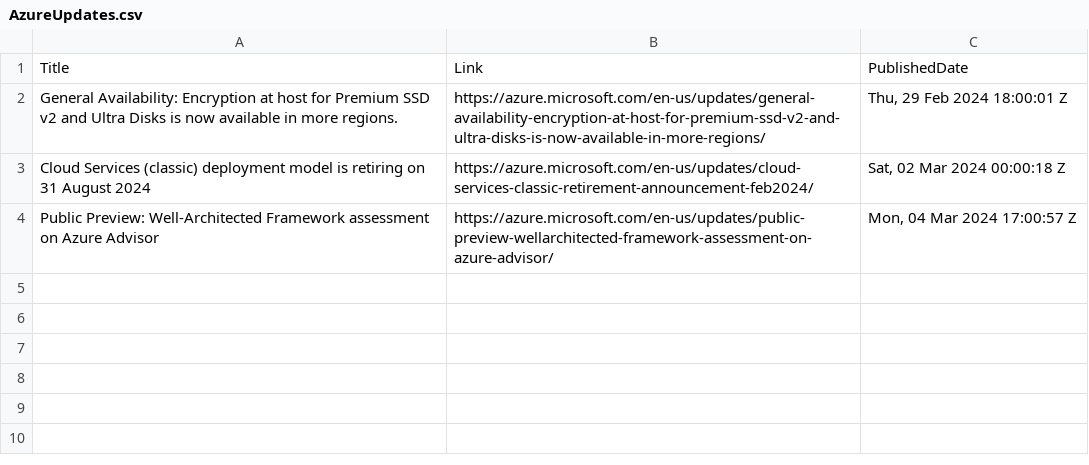
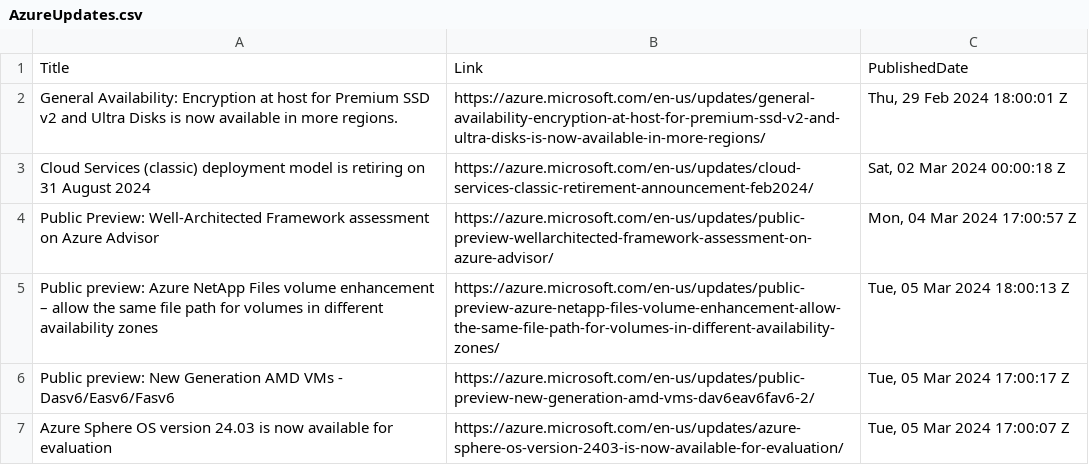
Before and after one commit to wilfriedwoivre/feedly, a CSV file: items/AzureUpdates.csv, drawn as a sheet; the diff names each change by its address in the sheet, - before the commit and + after, or states it on an @@ line.

Commit message:
Read RSS items

```diff
--- a/items/AzureUpdates.csv
+++ b/items/AzureUpdates.csv
+row 5: Public preview: Azure NetApp Files volume enhancement – allow the same file path for volumes in different availability zones | https://azure.microsoft.com/en-us/updates/public-preview-azure-netapp-files-volume-enhancement-allow-the-same-file-path-for-volumes-in-different-availability-zones/ | Tue, 05 Mar 2024 18:00:13 Z
+row 6: Public preview: New Generation AMD VMs - Dasv6/Easv6/Fasv6 | https://azure.microsoft.com/en-us/updates/public-preview-new-generation-amd-vms-dav6eav6fav6-2/ | Tue, 05 Mar 2024 17:00:17 Z
+row 7: Azure Sphere OS version 24.03 is now available for evaluation | https://azure.microsoft.com/en-us/updates/azure-sphere-os-version-2403-is-now-available-for-evaluation/ | Tue, 05 Mar 2024 17:00:07 Z
```
